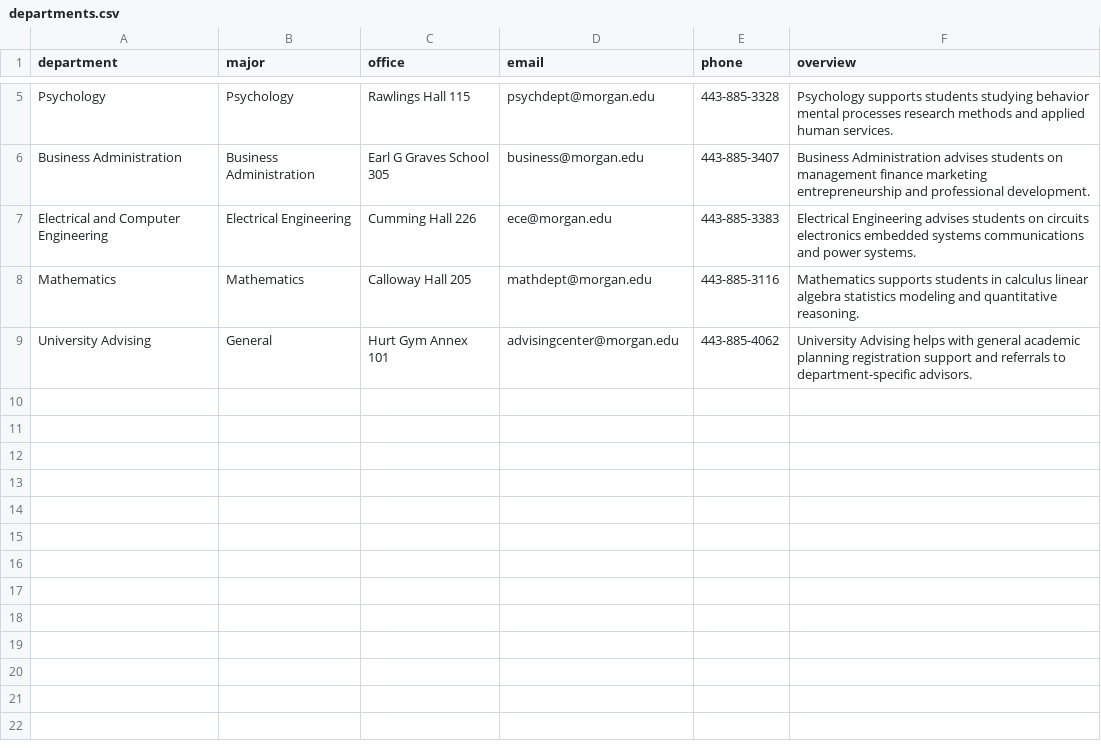
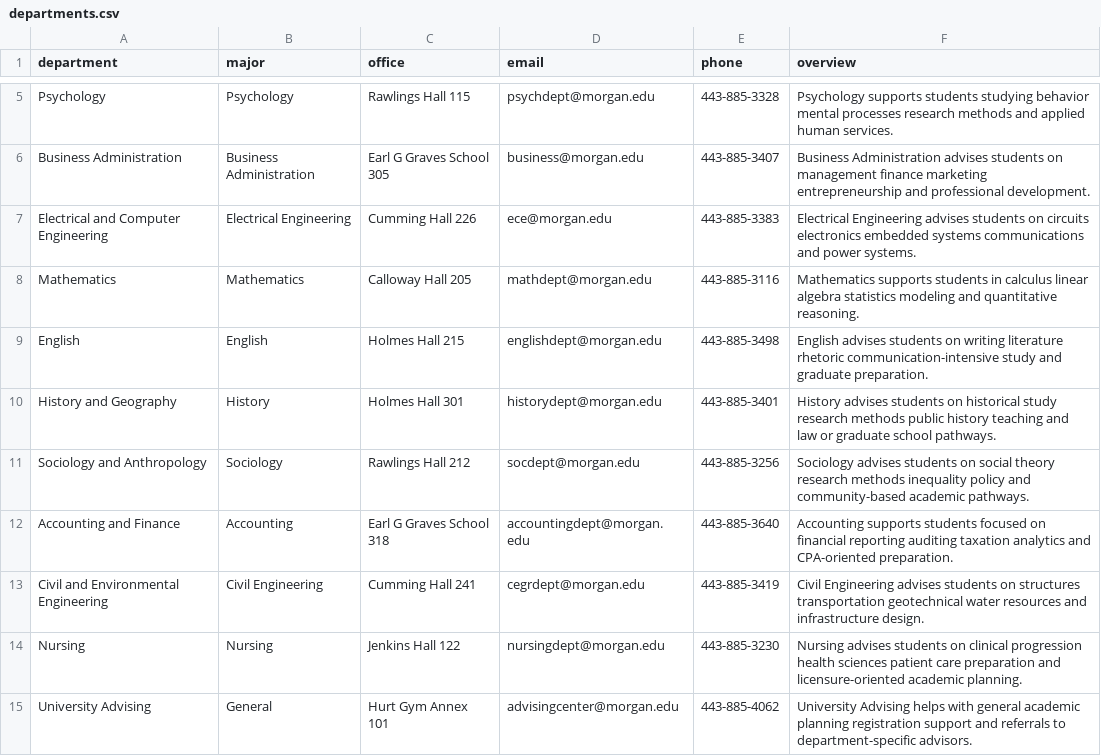
Before and after one commit to Morgan-Computer-Science/cosc-490-senior-project-team-9-project-3, a CSV file: backend/data/departments.csv, drawn as a sheet; only a part is shown, gaps mark what is left out.

```diff
--- a/backend/data/departments.csv
+++ b/backend/data/departments.csv
@@ -8,2 +8,8 @@ Electrical and Computer Engineering,Electrical Engineering,Cumming Hall 226,ece@
 Mathematics,Mathematics,Calloway Hall 205,mathdept@morgan.edu,443-885-3116,Mathematics supports students in calculus linear algebra statistics modeling and quantitative reasoning.
+English,English,Holmes Hall 215,englishdept@morgan.edu,443-885-3498,English advises students on writing literature rhetoric communication-intensive study and graduate preparation.
+History and Geography,History,Holmes Hall 301,historydept@morgan.edu,443-885-3401,History advises students on historical study research methods public history teaching and law or graduate school pathways.
+Sociology and Anthropology,Sociology,Rawlings Hall 212,socdept@morgan.edu,443-885-3256,Sociology advises students on social theory research methods inequality policy and community-based academic pathways.
+Accounting and Finance,Accounting,Earl G Graves School 318,accountingdept@morgan.edu,443-885-3640,Accounting supports students focused on financial reporting auditing taxation analytics and CPA-oriented preparation.
+Civil and Environmental Engineering,Civil Engineering,Cumming Hall 241,cegrdept@morgan.edu,443-885-3419,Civil Engineering advises students on structures transportation geotechnical water resources and infrastructure design.
+Nursing,Nursing,Jenkins Hall 122,nursingdept@morgan.edu,443-885-3230,Nursing advises students on clinical progression health sciences patient care preparation and licensure-oriented academic planning.
 University Advising,General,Hurt Gym Annex 101,advisingcenter@morgan.edu,443-885-4062,University Advising helps with general academic planning registration support and referrals to department-specific advisors.
```
Also changed, not shown: backend/data/courses.csv, backend/data/degree_requirements.csv, 11 other files.
